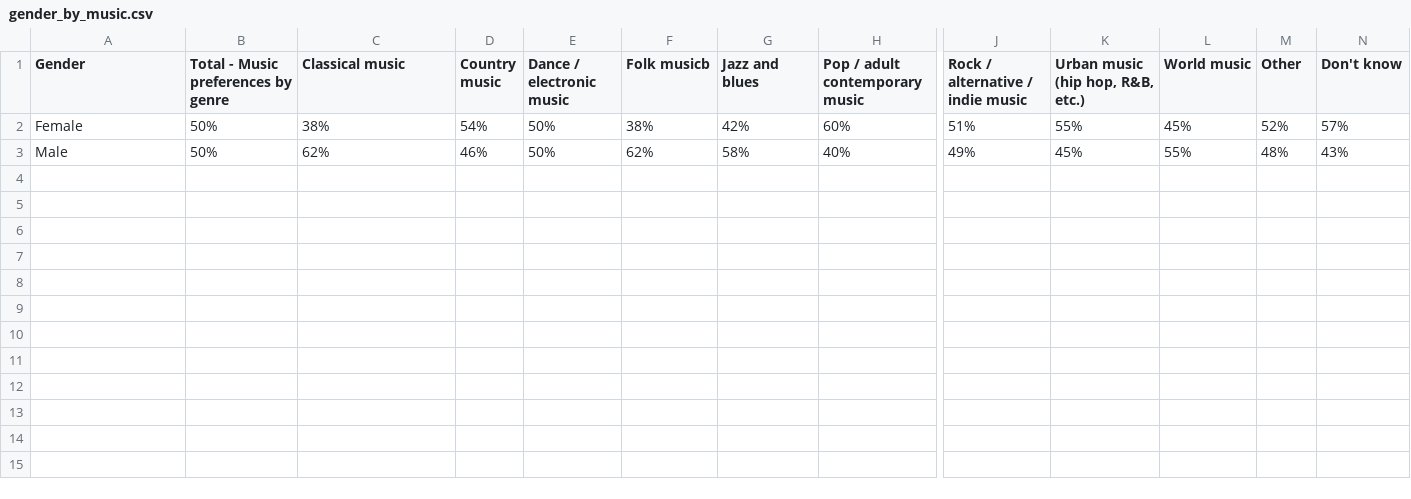
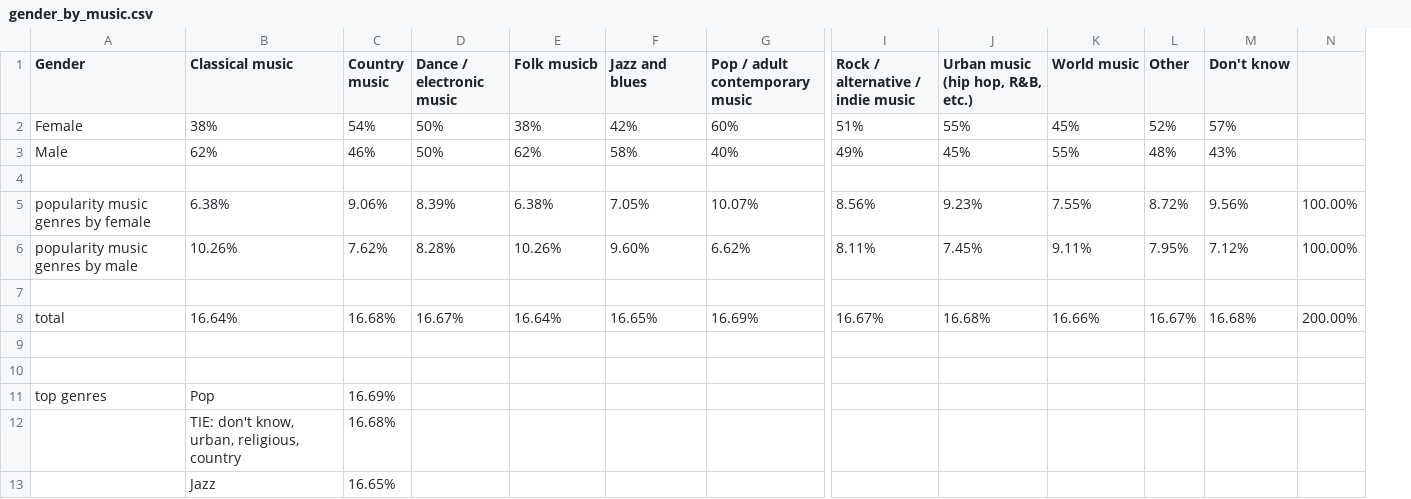
Before and after one commit to cnlamanna/Project-1, a CSV file: CSV_Cleaned/gender_by_music.csv, drawn as a sheet; only a part is shown, gaps mark what is left out; removed rows and columns are numbered as before the commit, all else as after; rows hold the shown columns only; the diff names each change by its address in the sheet, - before the commit and + after, or states it on an @@ line.

```diff
--- a/CSV_Cleaned/gender_by_music.csv
+++ b/CSV_Cleaned/gender_by_music.csv
-column B, rows 1-3: Total - Music preferences by genre | 50% | 50%
+column N, empty
+row 4: (empty)
+row 5: popularity music genres by female | 6.38% | 9.06% | 8.39% | 6.38% | 7.05% | 10.07% | 8.56% | 9.23% | 7.55% | 8.72% | 9.56% | 100.00%
+row 6: popularity music genres by male | 10.26% | 7.62% | 8.28% | 10.26% | 9.60% | 6.62% | 8.11% | 7.45% | 9.11% | 7.95% | 7.12% | 100.00%
+row 7: (empty)
+row 8: total | 16.64% | 16.68% | 16.67% | 16.64% | 16.65% | 16.69% | 16.67% | 16.68% | 16.66% | 16.67% | 16.68% | 200.00%
+row 9: (empty)
+row 10: (empty)
+row 11: top genres | Pop | 16.69%
+row 12:  | TIE: don't know, urban, religious, country | 16.68%
+row 13:  | Jazz | 16.65%
```
Also changed, not shown: CSV_Cleaned/state_by_music.csv, 2 other files.
